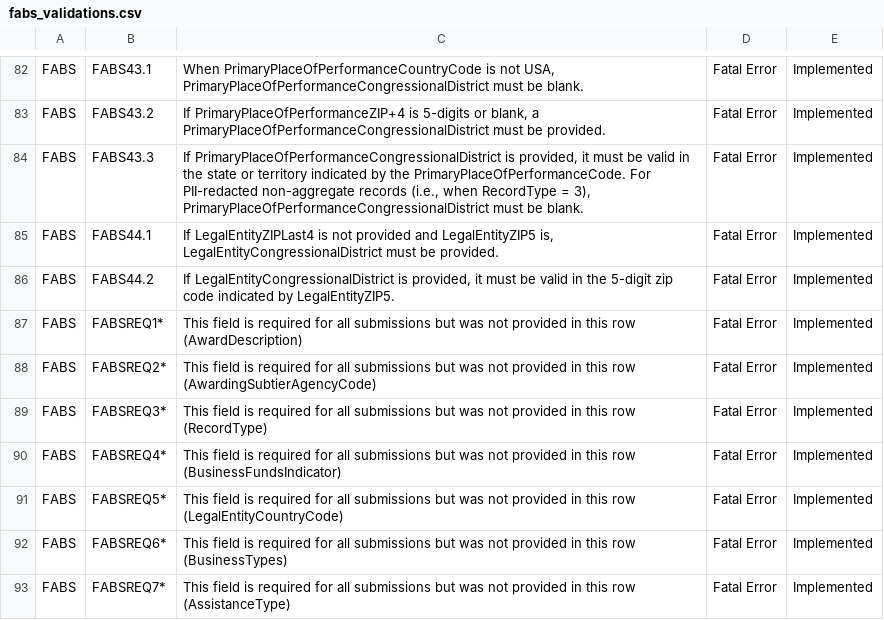
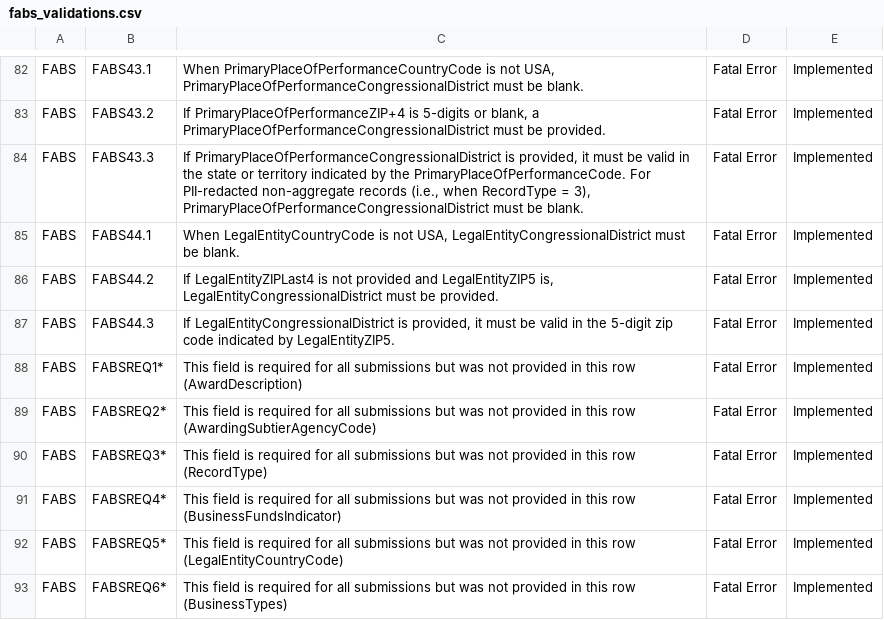
Before and after one commit to fedspendingtransparency/data-act-broker-web-app, a CSV file: src/help/fabs_validations.csv, drawn as a sheet; only a part is shown, gaps mark what is left out; the shorter side is filled out with more unchanged rows.

Commit message:
Moving old rules and adding the new one for FABS44

```diff
--- a/src/help/fabs_validations.csv
+++ b/src/help/fabs_validations.csv
@@ -84,4 +84,5 @@ FABS,FABS43.2,"If PrimaryPlaceOfPerformanceZIP+4 is 5-digits or blank, a Primary
 FABS,FABS43.3,"If PrimaryPlaceOfPerformanceCongressionalDistrict is provided, it must be valid in the state or territory indicated by the PrimaryPlaceOfPerformanceCode. For PII-redacted non-aggregate records (i.e., when RecordType = 3), PrimaryPlaceOfPerformanceCongressionalDistrict must be blank.",Fatal Error,Implemented
-FABS,FABS44.1,"If LegalEntityZIPLast4 is not provided and LegalEntityZIP5 is, LegalEntityCongressionalDistrict must be provided.",Fatal Error,Implemented
-FABS,FABS44.2,"If LegalEntityCongressionalDistrict is provided, it must be valid in the 5-digit zip code indicated by LegalEntityZIP5.",Fatal Error,Implemented
+FABS,FABS44.1,"When LegalEntityCountryCode is not USA, LegalEntityCongressionalDistrict must be blank.",Fatal Error,Implemented
+FABS,FABS44.2,"If LegalEntityZIPLast4 is not provided and LegalEntityZIP5 is, LegalEntityCongressionalDistrict must be provided.",Fatal Error,Implemented
+FABS,FABS44.3,"If LegalEntityCongressionalDistrict is provided, it must be valid in the 5-digit zip code indicated by LegalEntityZIP5.",Fatal Error,Implemented
 FABS,FABSREQ1*,This field is required for all submissions but was not provided in this row (AwardDescription),Fatal Error,Implemented
```
